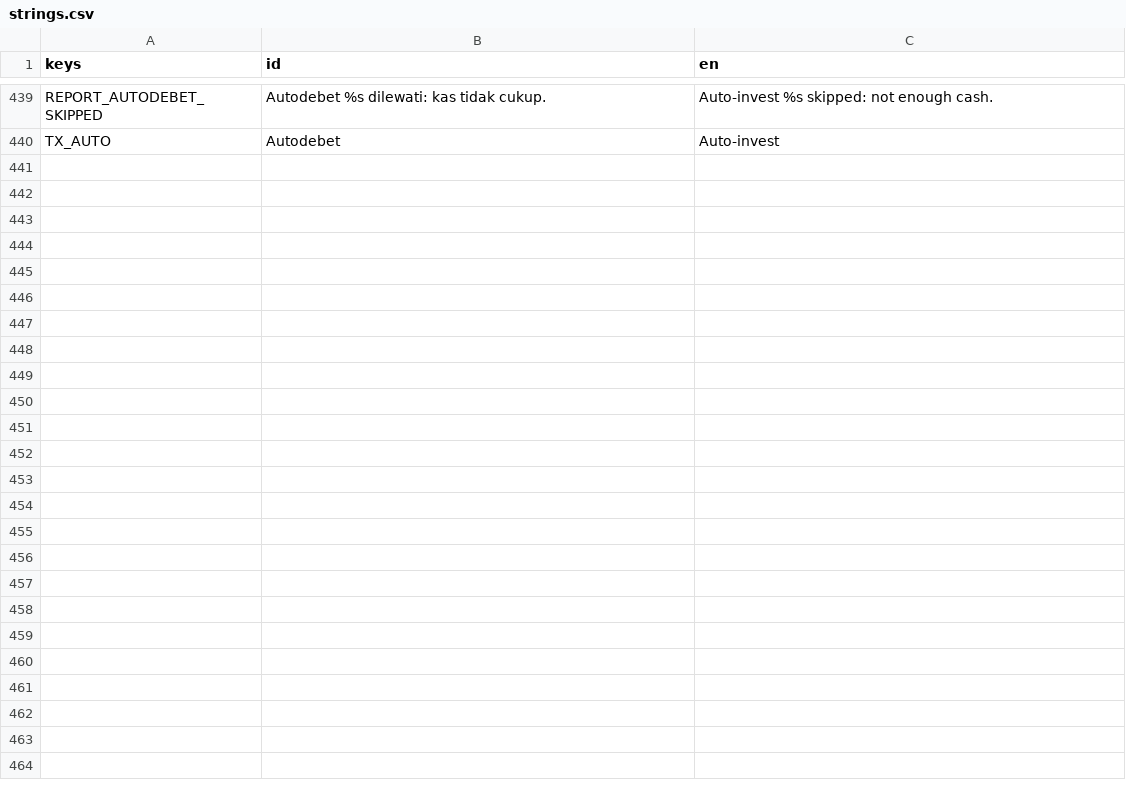
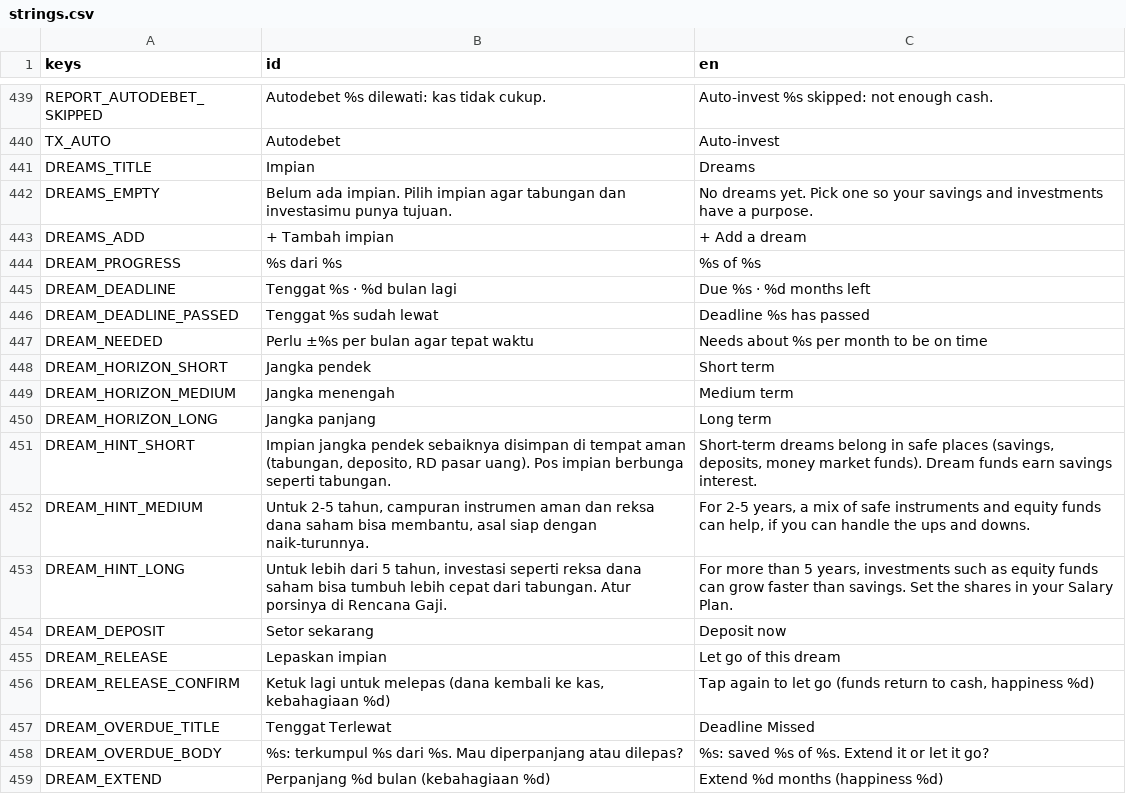
Before and after one commit to FachruDev/CuanQuest, a CSV file: localization/strings.csv, drawn as a sheet; only a part is shown, gaps mark what is left out; the diff covers the shown part only.

Commit message:
feat: Add dream selection and detail popups with confetti celebration
- Implemented `chunky_button` function for creating styled buttons in UI.
- Added `dream_picker_popup` for selecting multiple dreams at the start of the game.
- Created `dream_popup` for displaying details of a selected dream, including progress and options to deposit or release.
- Introduced `Confetti` class for celebrating achievements with animated confetti.
- Added JSON data for various dreams with associated costs, timelines, and benefits.
- Updated MVP checklist to reflect new features and progress.

```diff
--- a/localization/strings.csv
+++ b/localization/strings.csv
@@ -490 +490,20 @@ REPORT_AUTODEBET_SKIPPED,Autodebet %s dilewati: kas tidak cukup.,Auto-invest %s
 TX_AUTO,Autodebet,Auto-invest
+DREAMS_TITLE,Impian,Dreams
+DREAMS_EMPTY,Belum ada impian. Pilih impian agar tabungan dan investasimu punya tujuan.,No dreams yet. Pick one so your savings and investments have a purpose.
+DREAMS_ADD,+ Tambah impian,+ Add a dream
+DREAM_PROGRESS,%s dari %s,%s of %s
+DREAM_DEADLINE,Tenggat %s · %d bulan lagi,Due %s · %d months left
+DREAM_DEADLINE_PASSED,Tenggat %s sudah lewat,Deadline %s has passed
+DREAM_NEEDED,Perlu ±%s per bulan agar tepat waktu,Needs about %s per month to be on time
+DREAM_HORIZON_SHORT,Jangka pendek,Short term
+DREAM_HORIZON_MEDIUM,Jangka menengah,Medium term
+DREAM_HORIZON_LONG,Jangka panjang,Long term
+DREAM_HINT_SHORT,"Impian jangka pendek sebaiknya disimpan di tempat aman (tabungan, deposito, RD pasar uang). Pos impian berbunga seperti tabungan.","Short-term dreams belong in safe places (savings, deposits, money market funds). Dream funds earn savings interest."
+DREAM_HINT_MEDIUM,"Untuk 2-5 tahun, campuran instrumen aman dan reksa dana saham bisa membantu, asal siap dengan naik-turunnya.","For 2-5 years, a mix of safe instruments and equity funds can help, if you can handle the ups and downs."
+DREAM_HINT_LONG,"Untuk lebih dari 5 tahun, investasi seperti reksa dana saham bisa tumbuh lebih cepat dari tabungan. Atur porsinya di Rencana Gaji.","For more than 5 years, investments such as equity funds can grow faster than savings. Set the shares in your Salary Plan."
+DREAM_DEPOSIT,Setor sekarang,Deposit now
+DREAM_RELEASE,Lepaskan impian,Let go of this dream
+DREAM_RELEASE_CONFIRM,"Ketuk lagi untuk melepas (dana kembali ke kas, kebahagiaan %d)","Tap again to let go (funds return to cash, happiness %d)"
+DREAM_OVERDUE_TITLE,Tenggat Terlewat,Deadline Missed
+DREAM_OVERDUE_BODY,%s: terkumpul %s dari %s. Mau diperpanjang atau dilepas?,%s: saved %s of %s. Extend it or let it go?
+DREAM_EXTEND,Perpanjang %d bulan (kebahagiaan %d),Extend %d months (happiness %d)
```
Also changed, not shown: 35 added rows elsewhere in this file, 23 other files.
